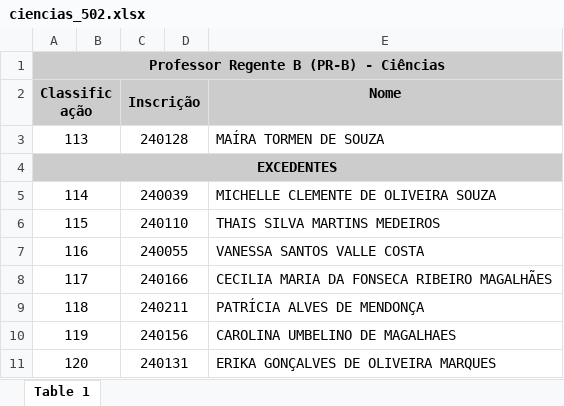
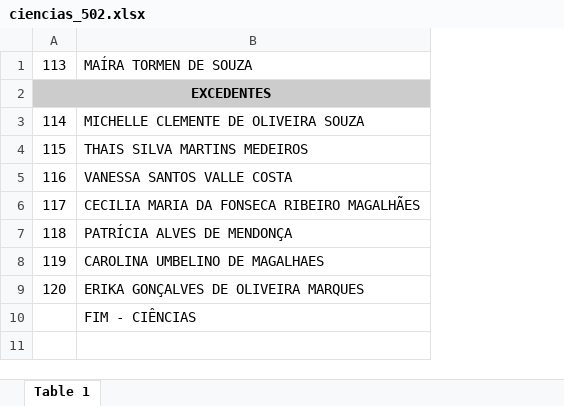
Before and after one commit to Saraingridsousa/ChamadorDeSenhas, an Excel workbook: ciencias_502.xlsx, sheet Table 1, drawn as a sheet; values as stored, in another font and other column widths than the file's, no borders; removed rows and columns are numbered as before the commit, all else as after; the diff names each change by its address in the sheet, - before the commit and + after, or states it on an @@ line.

```diff
--- a/ciencias_502.xlsx (sheet Table 1)
+++ b/ciencias_502.xlsx (sheet Table 1)
-column B, empty
-column C, rows 3-11: 240128 |  | 240039 | 240110 | 240055 | 240166 | 240211 | 240156 | 240131
-column D, empty
-row 1: Professor Regente B (PR-B) - Ciências
-row 2: Classificação |  | Inscrição |  | Nome
-A3:B3 merged
-A5:B5 merged
-A6:B6 merged
-A7:B7 merged
-A8:B8 merged
-A9:B9 merged
-A10:B10 merged
-A11:B11 merged
+row 10:  | FIM - CIÊNCIAS
```
Also changed, not shown: braile.xlsx, edf_502.xlsx, 7 other files.
